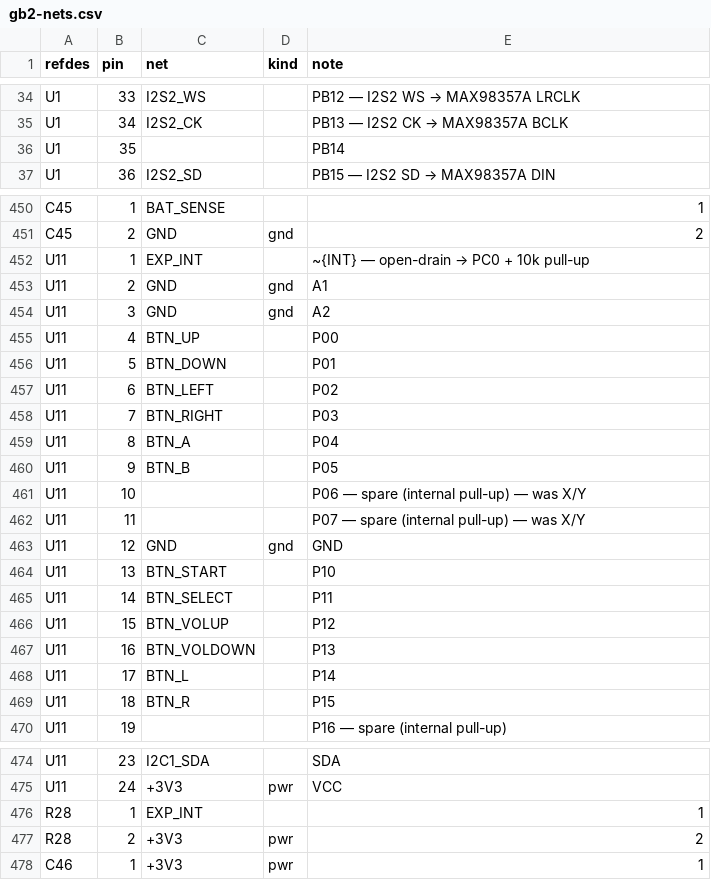
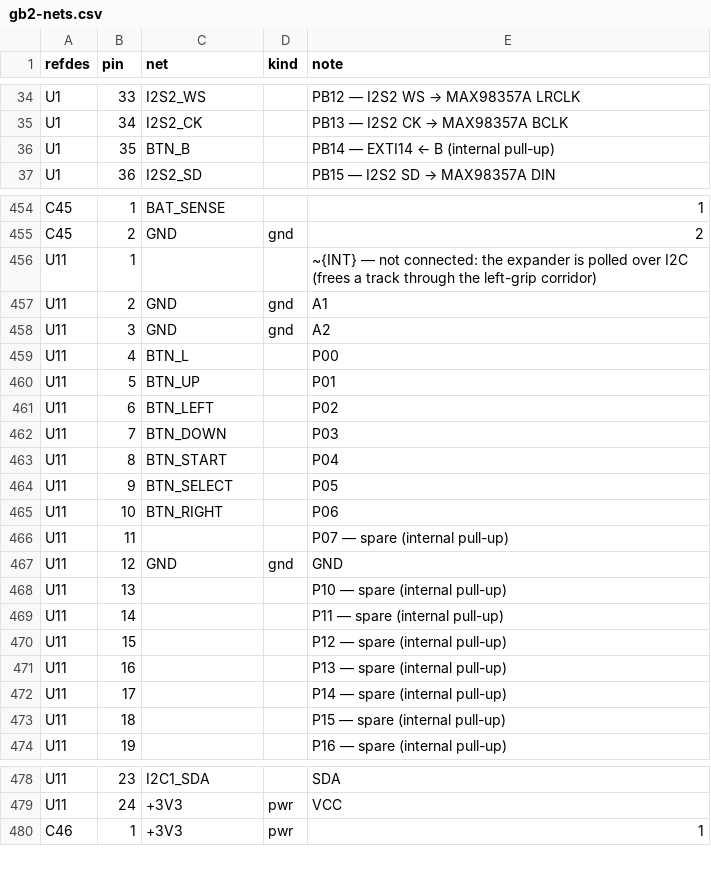
Before and after one commit to johnmagnus32/embedded, a CSV file: projects/gameboy-v2/pcb/gb2/gb2-nets.csv, drawn as a sheet; only a part is shown, gaps mark what is left out; the diff covers the shown part only.

```diff
--- a/projects/gameboy-v2/pcb/gb2/gb2-nets.csv
+++ b/projects/gameboy-v2/pcb/gb2/gb2-nets.csv
@@ -35,3 +35,3 @@ U1,33,I2S2_WS,,PB12 — I2S2 WS → MAX98357A LRCLK
 U1,34,I2S2_CK,,PB13 — I2S2 CK → MAX98357A BCLK
-U1,35,,,PB14
+U1,35,BTN_B,,PB14 — EXTI14 ← B (internal pull-up)
 U1,36,I2S2_SD,,PB15 — I2S2 SD → MAX98357A DIN
@@ -451,20 +455,20 @@ C45,1,BAT_SENSE,,1
 C45,2,GND,gnd,2
-U11,1,EXP_INT,,~{INT} — open-drain → PC0 + 10k pull-up
+U11,1,,,~{INT} — not connected: the expander is polled over I2C (frees a track through the left-grip corridor)
 U11,2,GND,gnd,A1
 U11,3,GND,gnd,A2
-U11,4,BTN_UP,,P00
-U11,5,BTN_DOWN,,P01
+U11,4,BTN_L,,P00
+U11,5,BTN_UP,,P01
 U11,6,BTN_LEFT,,P02
-U11,7,BTN_RIGHT,,P03
-U11,8,BTN_A,,P04
-U11,9,BTN_B,,P05
-U11,10,,,P06 — spare (internal pull-up) — was X/Y
-U11,11,,,P07 — spare (internal pull-up) — was X/Y
+U11,7,BTN_DOWN,,P03
+U11,8,BTN_START,,P04
+U11,9,BTN_SELECT,,P05
+U11,10,BTN_RIGHT,,P06
+U11,11,,,P07 — spare (internal pull-up)
 U11,12,GND,gnd,GND
-U11,13,BTN_START,,P10
-U11,14,BTN_SELECT,,P11
-U11,15,BTN_VOLUP,,P12
-U11,16,BTN_VOLDOWN,,P13
-U11,17,BTN_L,,P14
-U11,18,BTN_R,,P15
+U11,13,,,P10 — spare (internal pull-up)
+U11,14,,,P11 — spare (internal pull-up)
+U11,15,,,P12 — spare (internal pull-up)
+U11,16,,,P13 — spare (internal pull-up)
+U11,17,,,P14 — spare (internal pull-up)
+U11,18,,,P15 — spare (internal pull-up)
 U11,19,,,P16 — spare (internal pull-up)
@@ -475,4 +479,2 @@ U11,23,I2C1_SDA,,SDA
 U11,24,+3V3,pwr,VCC
-R28,1,EXP_INT,,1
-R28,2,+3V3,pwr,2
 C46,1,+3V3,pwr,1
```
Also changed, not shown: 4 added rows and 85 edited cells elsewhere in this file, projects/gameboy-v2/pcb/gb2/gb2-bom.csv, 27 other files.
